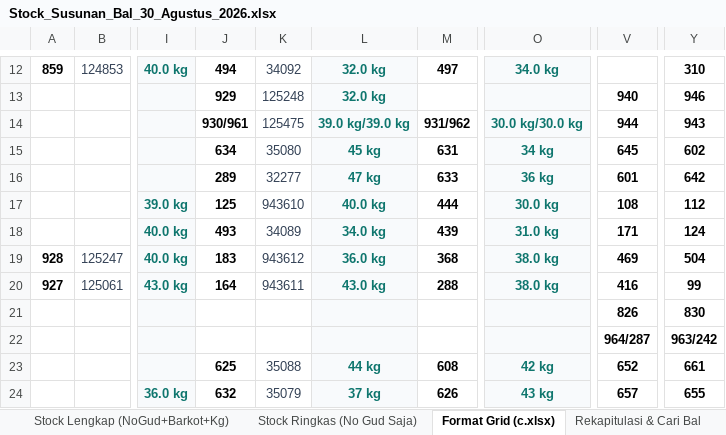
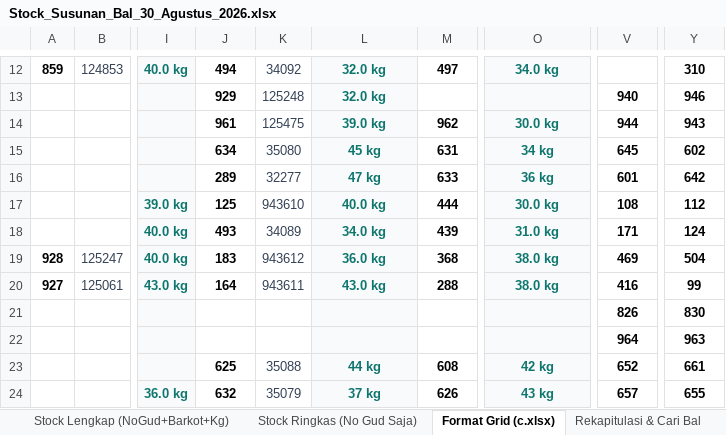
Before and after one commit to grndnstnmlk/stock-gudang-susunan, an Excel workbook: Stock_Susunan_Bal_30_Agustus_2026.xlsx, sheet Format Grid (c.xlsx), drawn as a sheet; only a part is shown, gaps mark what is left out; values as stored, in another font and other column widths than the file's, no borders; the diff names each change by its address in the sheet, - before the commit and + after, or states it on an @@ line.

```diff
--- a/Stock_Susunan_Bal_30_Agustus_2026.xlsx (sheet Format Grid (c.xlsx))
+++ b/Stock_Susunan_Bal_30_Agustus_2026.xlsx (sheet Format Grid (c.xlsx))
-J14: 930/961
+J14: 961
-L14: 39.0 kg/39.0 kg
+L14: 39.0 kg
-M14: 931/962
+M14: 962
-O14: 30.0 kg/30.0 kg
+O14: 30.0 kg
-V22: 964/287
+V22: 964
-Y22: 963/242
+Y22: 963
```
Also changed, not shown: sheet Rekapitulasi & Cari Bal, sheet Stock Lengkap (NoGud+Barkot+Kg), sheet Stock Ringkas (No Gud Saja), Dokumen_Rekap_NoGud_Barkot_Kg.xlsx, c.xlsx, 5 other files.
